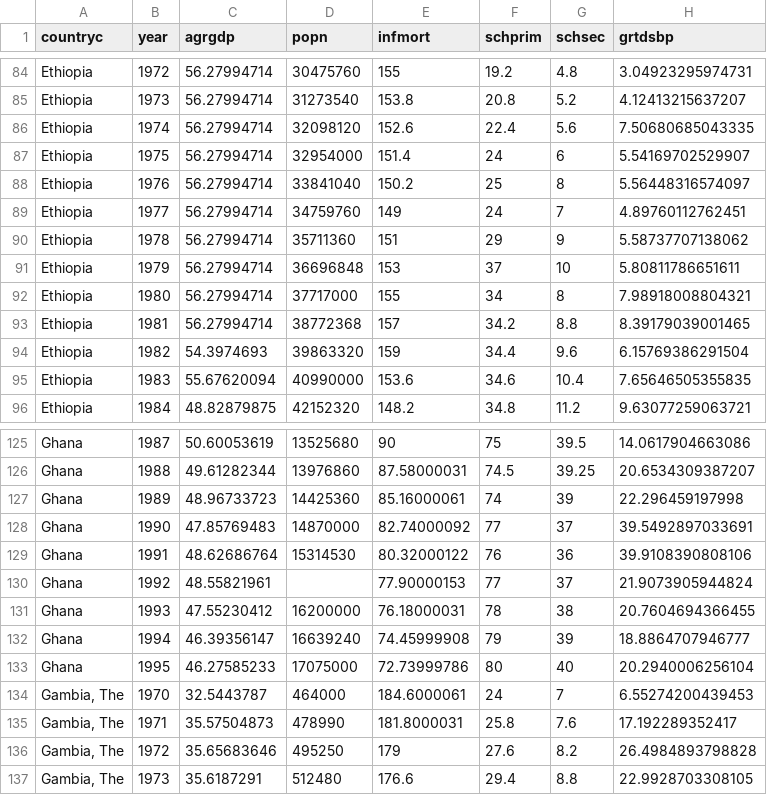
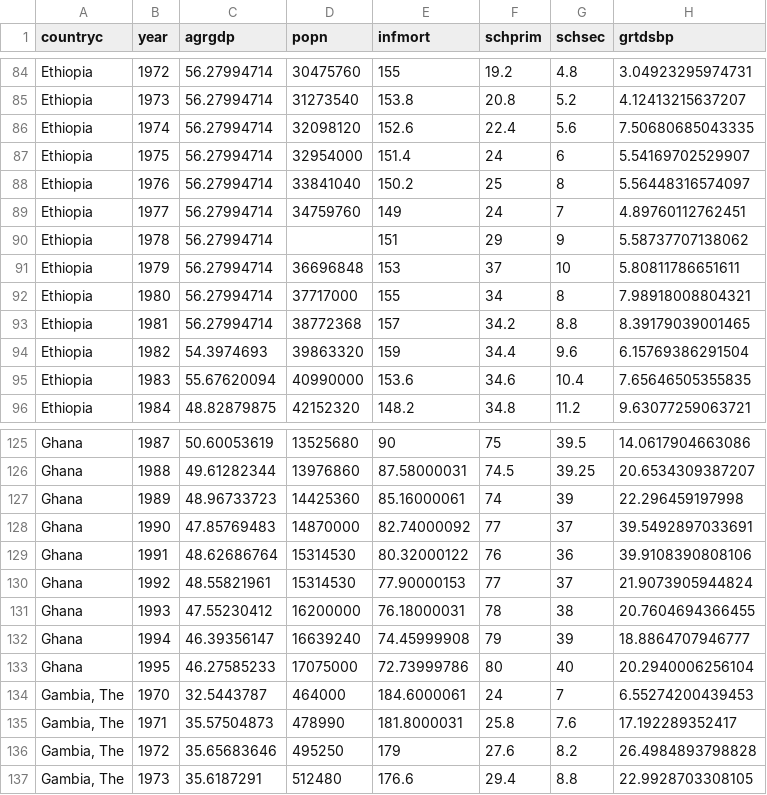
Before and after one commit to Pakevin/Coursera-Intermediate-Pandas, a CSV file: What_does_aid_to_Africa_finance_1.csv, drawn as a sheet; only a part is shown, gaps mark what is left out; the diff names each change by its address in the sheet, - before the commit and + after, or states it on an @@ line.

Commit message:
Update What_does_aid_to_Africa_finance_1.csv

```diff
--- a/What_does_aid_to_Africa_finance_1.csv
+++ b/What_does_aid_to_Africa_finance_1.csv
-D90 (popn): 35711360
+D90 (popn): (empty)
-D130 (popn): (empty)
+D130 (popn): 15314530
```
